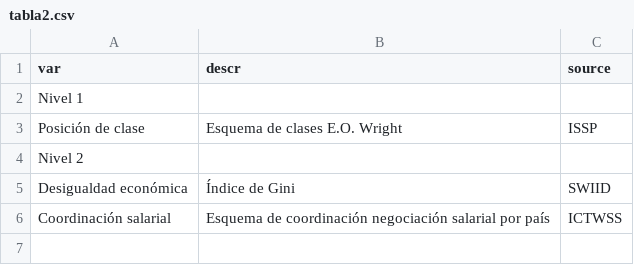
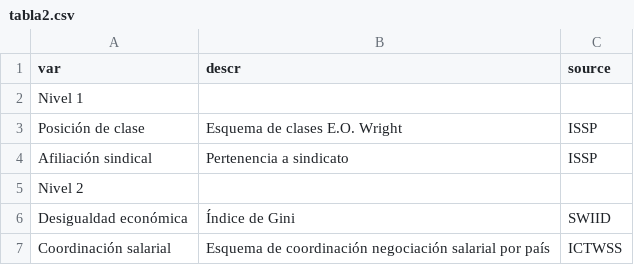
Before and after one commit to Andreas-Lafferte/tesis, a CSV file: input/tables/tabla2.csv, drawn as a sheet.

```diff
--- a/input/tables/tabla2.csv
+++ b/input/tables/tabla2.csv
@@ -3,2 +3,3 @@ Nivel 1;;
 Posición de clase;Esquema de clases E.O. Wright;ISSP
+Afiliación sindical;Pertenencia a sindicato;ISSP
 Nivel 2;;
```
Also changed, not shown: input/tables/tabla3.csv, 25 other files.
